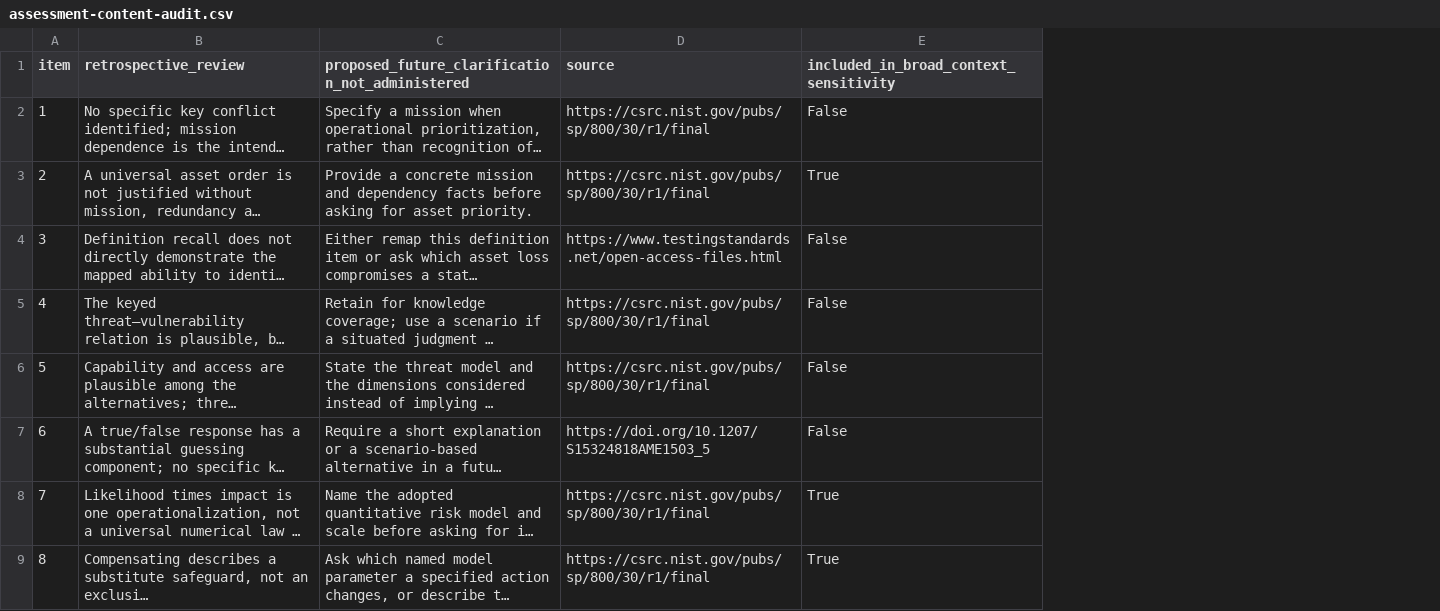
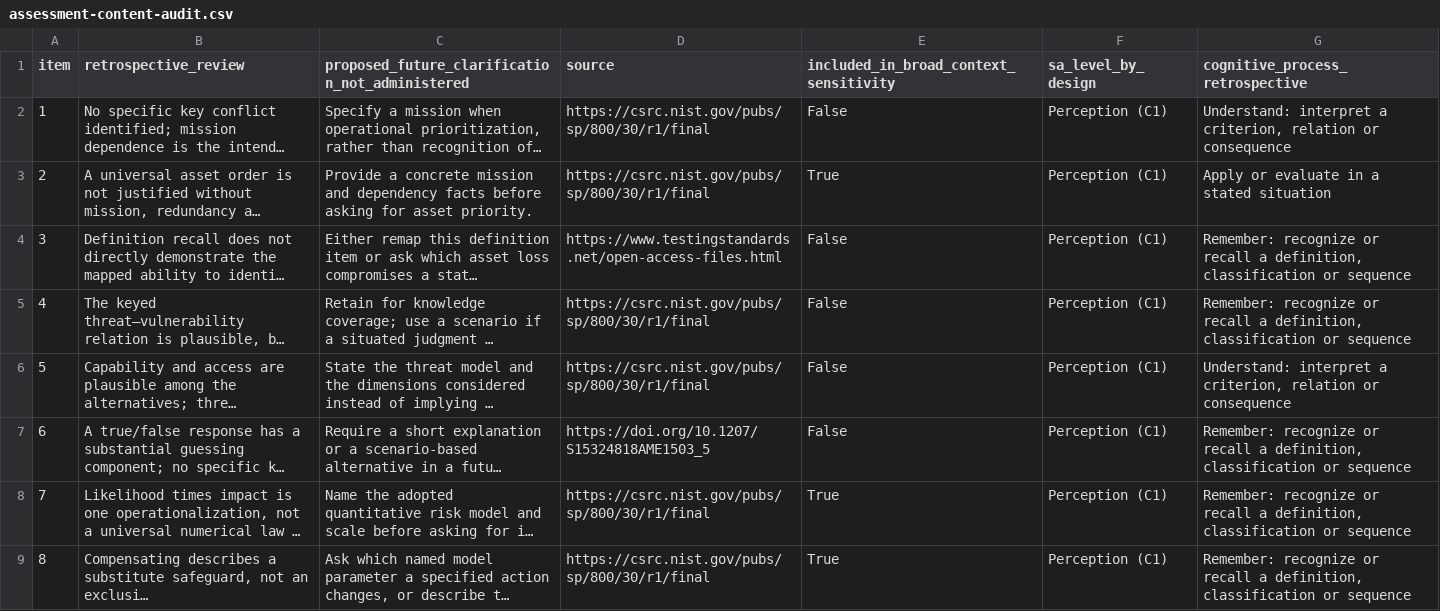
Before and after one commit to diegocabuya/SERDUX-MARCIM, a CSV file: MARCIM-EDU/data/assessment-content-audit.csv, drawn as a sheet; only a part is shown; long unchanged cells end in …; the diff names each change by its address in the sheet, - before the commit and + after, or states it on an @@ line.

```diff
--- a/MARCIM-EDU/data/assessment-content-audit.csv
+++ b/MARCIM-EDU/data/assessment-content-audit.csv
+column F (sa_level_by_design), rows 2-9: all Perception (C1)
+column G (cognitive_process_retrospective), rows 2-9: Understand: interpret a criterion, relation or consequence | Apply or evaluate in a stated situation | Remember: recognize or recall a definition, classification or sequence | Remember: recognize or recall a definition, classification or sequence | Understand: interpret a criterion, relation or consequence | Remember: recognize or recall a definition, classification or sequence | Remember: recognize or recall a definition, classification or sequence | Remember: recognize or recall a definition, classification or sequence
```
Also changed, not shown: MARCIM-EDU/manifest-sha256.csv, 7 other files.
